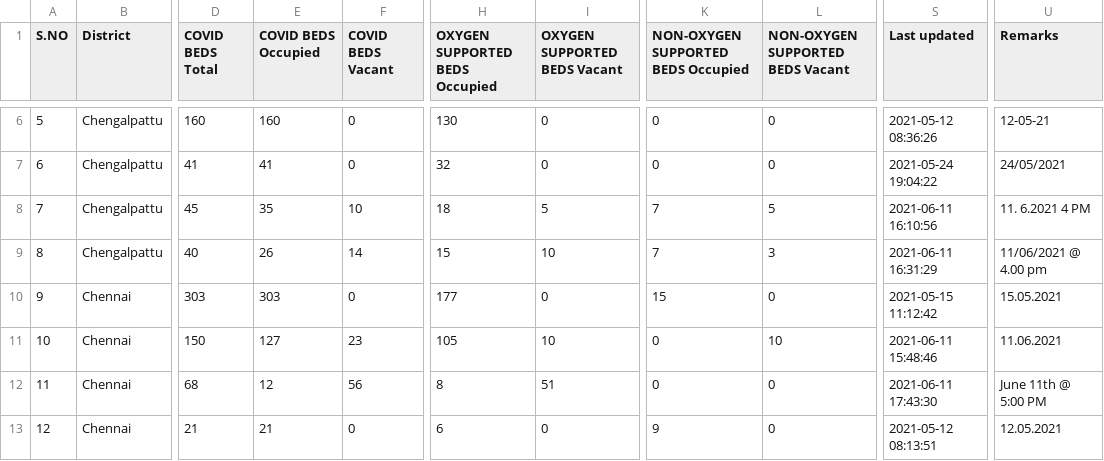
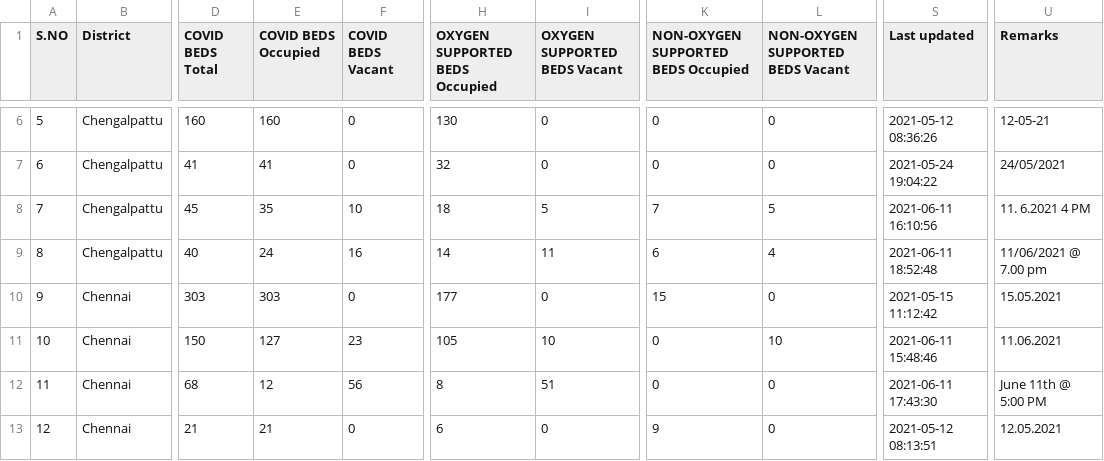
Before and after one commit to stopcoronatn/stopcoronatn.github.io, a CSV file: data/beds.csv, drawn as a sheet; only a part is shown, gaps mark what is left out; the diff covers the shown part only; the diff names each change by its address in the sheet, - before the commit and + after, or states it on an @@ line.

```diff
--- a/data/beds.csv
+++ b/data/beds.csv
-E9 (COVID BEDS Occupied): 26
+E9 (COVID BEDS Occupied): 24
-F9 (COVID BEDS Vacant): 14
+F9 (COVID BEDS Vacant): 16
-H9 (OXYGEN SUPPORTED BEDS Occupied): 15
+H9 (OXYGEN SUPPORTED BEDS Occupied): 14
-I9 (OXYGEN SUPPORTED BEDS Vacant): 10
+I9 (OXYGEN SUPPORTED BEDS Vacant): 11
-K9: 7
+K9: 6
-L9 (NON-OXYGEN SUPPORTED BEDS Vacant): 3
+L9 (NON-OXYGEN SUPPORTED BEDS Vacant): 4
-S9 (Last updated): 2021-06-11 16:31:29
+S9 (Last updated): 2021-06-11 18:52:48
-U9 (Remarks): 11/06/2021 @ 4.00 pm
+U9 (Remarks): 11/06/2021 @ 7.00 pm
```
Also changed, not shown: 15 edited cells elsewhere in this file.
